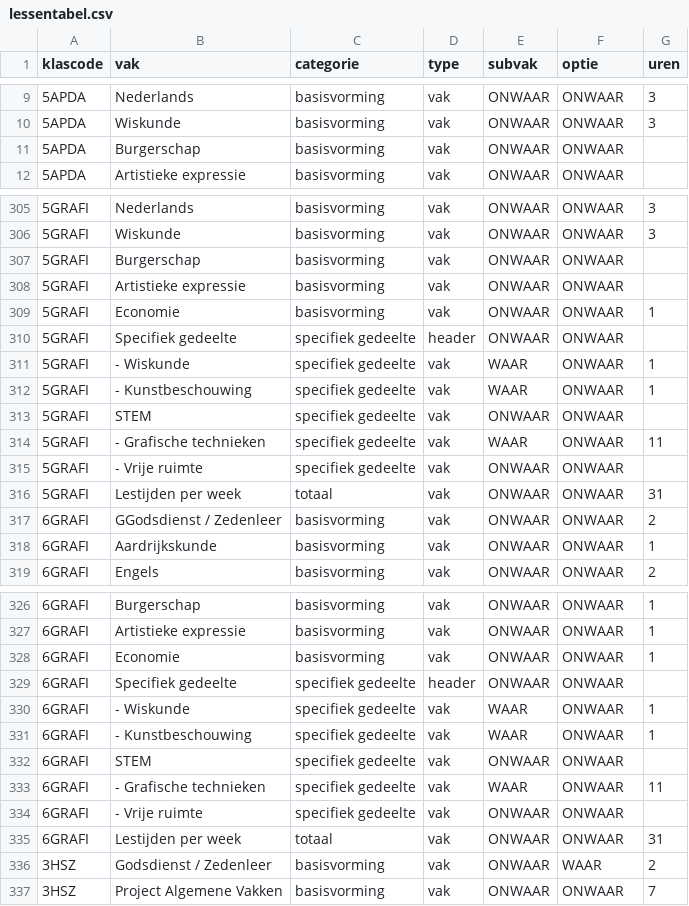
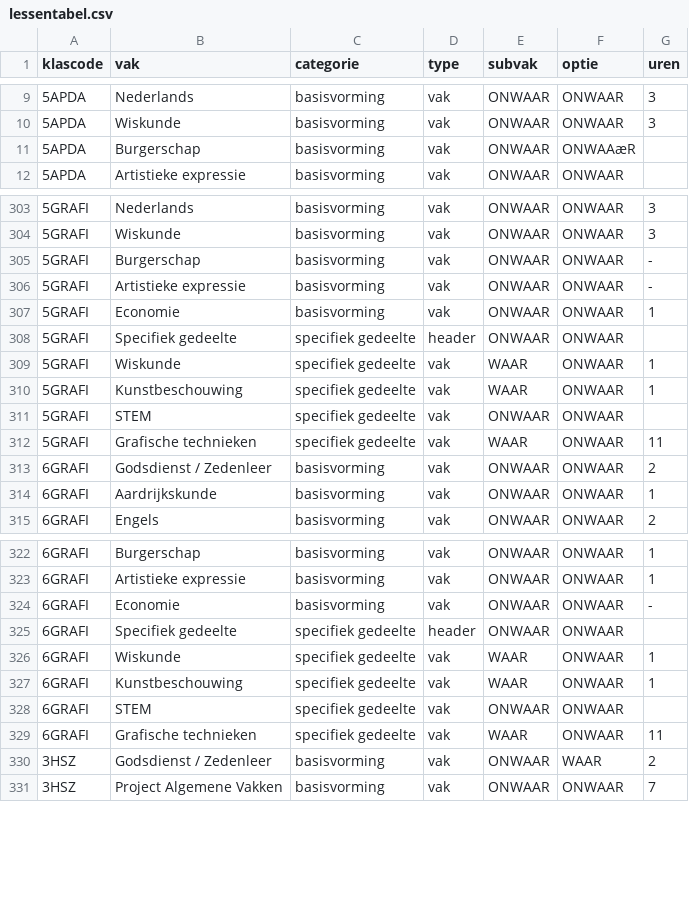
Before and after one commit to GOcampusRedingenhof/aanbod, a CSV file: data/lessentabel.csv, drawn as a sheet; only a part is shown, gaps mark what is left out; the diff covers the shown part only.

Commit message:
Update lessentabel.csv

```diff
--- a/data/lessentabel.csv
+++ b/data/lessentabel.csv
@@ -10,3 +10,3 @@ klascode,vak,categorie,type,subvak,optie,uren
 5APDA,Wiskunde,basisvorming,vak,ONWAAR,ONWAAR,3
-5APDA,Burgerschap,basisvorming,vak,ONWAAR,ONWAAR,
+5APDA,Burgerschap,basisvorming,vak,ONWAAR,ONWAAæR,
 5APDA,Artistieke expressie,basisvorming,vak,ONWAAR,ONWAAR,
@@ -306,13 +304,11 @@ klascode,vak,categorie,type,subvak,optie,uren
 5GRAFI,Wiskunde,basisvorming,vak,ONWAAR,ONWAAR,3
-5GRAFI,Burgerschap,basisvorming,vak,ONWAAR,ONWAAR,
-5GRAFI,Artistieke expressie,basisvorming,vak,ONWAAR,ONWAAR,
+5GRAFI,Burgerschap,basisvorming,vak,ONWAAR,ONWAAR,-
+5GRAFI,Artistieke expressie,basisvorming,vak,ONWAAR,ONWAAR,-
 5GRAFI,Economie,basisvorming,vak,ONWAAR,ONWAAR,1
 5GRAFI,Specifiek gedeelte,specifiek gedeelte,header,ONWAAR,ONWAAR,
-5GRAFI,- Wiskunde,specifiek gedeelte,vak,WAAR,ONWAAR,1
-5GRAFI,- Kunstbeschouwing,specifiek gedeelte,vak,WAAR,ONWAAR,1
+5GRAFI,Wiskunde,specifiek gedeelte,vak,WAAR,ONWAAR,1
+5GRAFI,Kunstbeschouwing,specifiek gedeelte,vak,WAAR,ONWAAR,1
 5GRAFI,STEM,specifiek gedeelte,vak,ONWAAR,ONWAAR,
-5GRAFI,- Grafische technieken,specifiek gedeelte,vak,WAAR,ONWAAR,11
-5GRAFI,- Vrije ruimte,specifiek gedeelte,vak,ONWAAR,ONWAAR,
-5GRAFI,Lestijden per week,totaal,vak,ONWAAR,ONWAAR,31
-6GRAFI,GGodsdienst / Zedenleer,basisvorming,vak,ONWAAR,ONWAAR,2
+5GRAFI,Grafische technieken,specifiek gedeelte,vak,WAAR,ONWAAR,11
+6GRAFI,Godsdienst / Zedenleer,basisvorming,vak,ONWAAR,ONWAAR,2
 6GRAFI,Aardrijkskunde,basisvorming,vak,ONWAAR,ONWAAR,1
@@ -327,10 +323,8 @@ klascode,vak,categorie,type,subvak,optie,uren
 6GRAFI,Artistieke expressie,basisvorming,vak,ONWAAR,ONWAAR,1
-6GRAFI,Economie,basisvorming,vak,ONWAAR,ONWAAR,1
+6GRAFI,Economie,basisvorming,vak,ONWAAR,ONWAAR,-
 6GRAFI,Specifiek gedeelte,specifiek gedeelte,header,ONWAAR,ONWAAR,
-6GRAFI,- Wiskunde,specifiek gedeelte,vak,WAAR,ONWAAR,1
-6GRAFI,- Kunstbeschouwing,specifiek gedeelte,vak,WAAR,ONWAAR,1
+6GRAFI,Wiskunde,specifiek gedeelte,vak,WAAR,ONWAAR,1
+6GRAFI,Kunstbeschouwing,specifiek gedeelte,vak,WAAR,ONWAAR,1
 6GRAFI,STEM,specifiek gedeelte,vak,ONWAAR,ONWAAR,
-6GRAFI,- Grafische technieken,specifiek gedeelte,vak,WAAR,ONWAAR,11
-6GRAFI,- Vrije ruimte,specifiek gedeelte,vak,ONWAAR,ONWAAR,
-6GRAFI,Lestijden per week,totaal,vak,ONWAAR,ONWAAR,31
+6GRAFI,Grafische technieken,specifiek gedeelte,vak,WAAR,ONWAAR,11
 3HSZ,Godsdienst / Zedenleer,basisvorming,vak,ONWAAR,WAAR,2
```
Also changed, not shown: 2 removed rows and 18 edited cells elsewhere in this file.
